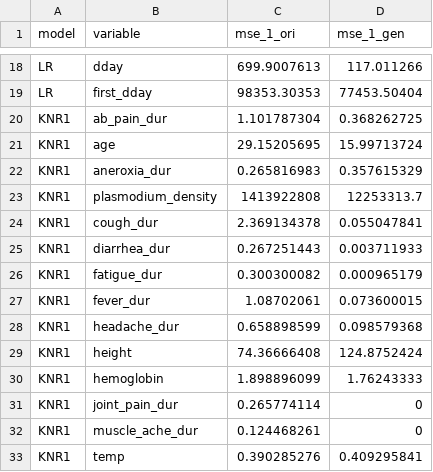
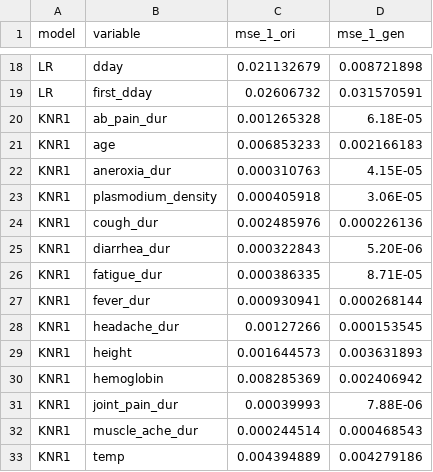
Before and after one commit to FaiZaman/Syndasera, a CSV file: lib/seeds/MSE_1_coordinates_figure1.csv, drawn as a sheet; only a part is shown, gaps mark what is left out; the diff covers the shown part only; the diff names each change by its address in the sheet, - before the commit and + after, or states it on an @@ line.

```diff
--- a/lib/seeds/MSE_1_coordinates_figure1.csv
+++ b/lib/seeds/MSE_1_coordinates_figure1.csv
-C18 (mse_1_ori): 699.9007613
+C18 (mse_1_ori): 0.021132679
-D18 (mse_1_gen): 117.011266
+D18 (mse_1_gen): 0.008721898
-C19 (mse_1_ori): 98353.30353
+C19 (mse_1_ori): 0.02606732
-D19 (mse_1_gen): 77453.50404
+D19 (mse_1_gen): 0.031570591
-C20 (mse_1_ori): 1.101787304
+C20 (mse_1_ori): 0.001265328
-D20 (mse_1_gen): 0.368262725
+D20 (mse_1_gen): 6.18E-05
-C21 (mse_1_ori): 29.15205695
+C21 (mse_1_ori): 0.006853233
-D21 (mse_1_gen): 15.99713724
+D21 (mse_1_gen): 0.002166183
-C22 (mse_1_ori): 0.265816983
+C22 (mse_1_ori): 0.000310763
-D22 (mse_1_gen): 0.357615329
+D22 (mse_1_gen): 4.15E-05
-C23 (mse_1_ori): 1413922808
+C23 (mse_1_ori): 0.000405918
-D23 (mse_1_gen): 12253313.7
+D23 (mse_1_gen): 3.06E-05
-C24 (mse_1_ori): 2.369134378
+C24 (mse_1_ori): 0.002485976
-D24 (mse_1_gen): 0.055047841
+D24 (mse_1_gen): 0.000226136
-C25 (mse_1_ori): 0.267251443
+C25 (mse_1_ori): 0.000322843
-D25 (mse_1_gen): 0.003711933
+D25 (mse_1_gen): 5.20E-06
-C26 (mse_1_ori): 0.300300082
+C26 (mse_1_ori): 0.000386335
-D26 (mse_1_gen): 0.000965179
+D26 (mse_1_gen): 8.71E-05
-C27 (mse_1_ori): 1.08702061
+C27 (mse_1_ori): 0.000930941
-D27 (mse_1_gen): 0.073600015
+D27 (mse_1_gen): 0.000268144
-C28 (mse_1_ori): 0.658898599
+C28 (mse_1_ori): 0.00127266
-D28 (mse_1_gen): 0.098579368
+D28 (mse_1_gen): 0.000153545
-C29 (mse_1_ori): 74.36666408
+C29 (mse_1_ori): 0.001644573
-D29 (mse_1_gen): 124.8752424
+D29 (mse_1_gen): 0.003631893
-C30 (mse_1_ori): 1.898896099
+C30 (mse_1_ori): 0.008285369
-D30 (mse_1_gen): 1.76243333
+D30 (mse_1_gen): 0.002406942
-C31 (mse_1_ori): 0.265774114
+C31 (mse_1_ori): 0.00039993
-D31 (mse_1_gen): 0
+D31 (mse_1_gen): 7.88E-06
-C32 (mse_1_ori): 0.124468261
+C32 (mse_1_ori): 0.000244514
-D32 (mse_1_gen): 0
+D32 (mse_1_gen): 0.000468543
-C33 (mse_1_ori): 0.390285276
+C33 (mse_1_ori): 0.004394889
-D33 (mse_1_gen): 0.409295841
+D33 (mse_1_gen): 0.004279186
```
Also changed, not shown: 76 edited cells elsewhere in this file, lib/seeds/autocorrelation_malaria.csv, lib/seeds/autocorrelation_visitweeks.csv, 26 other files.
